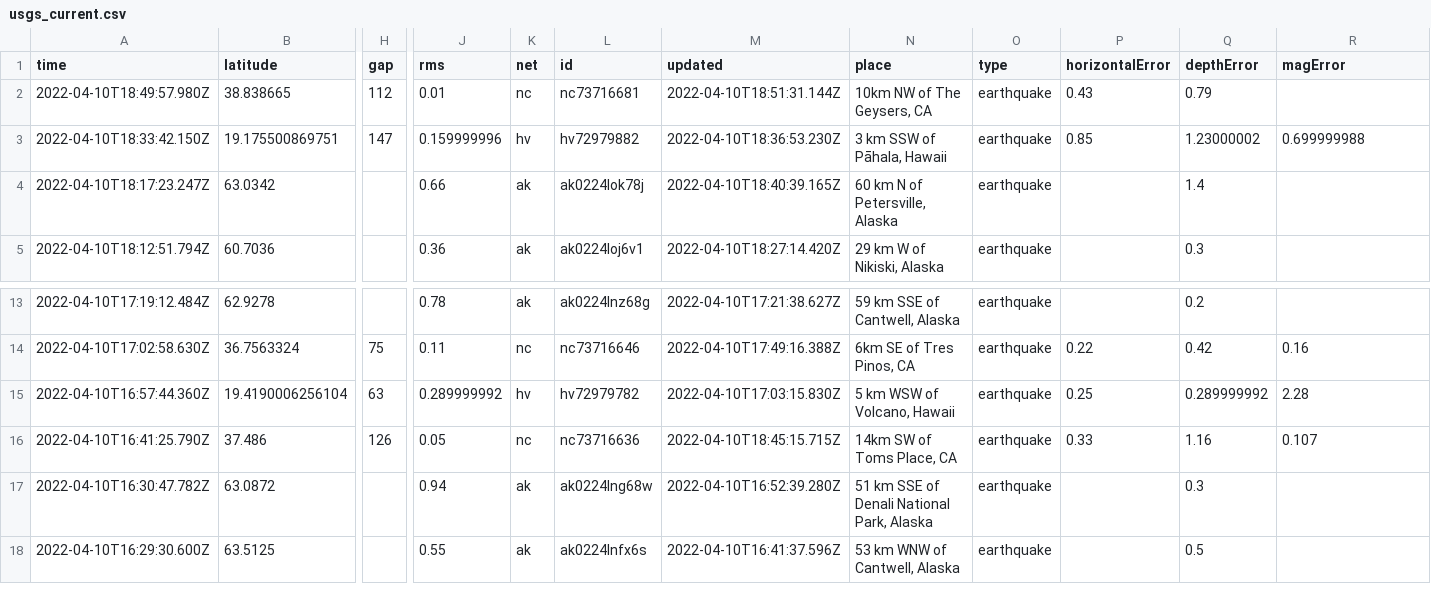
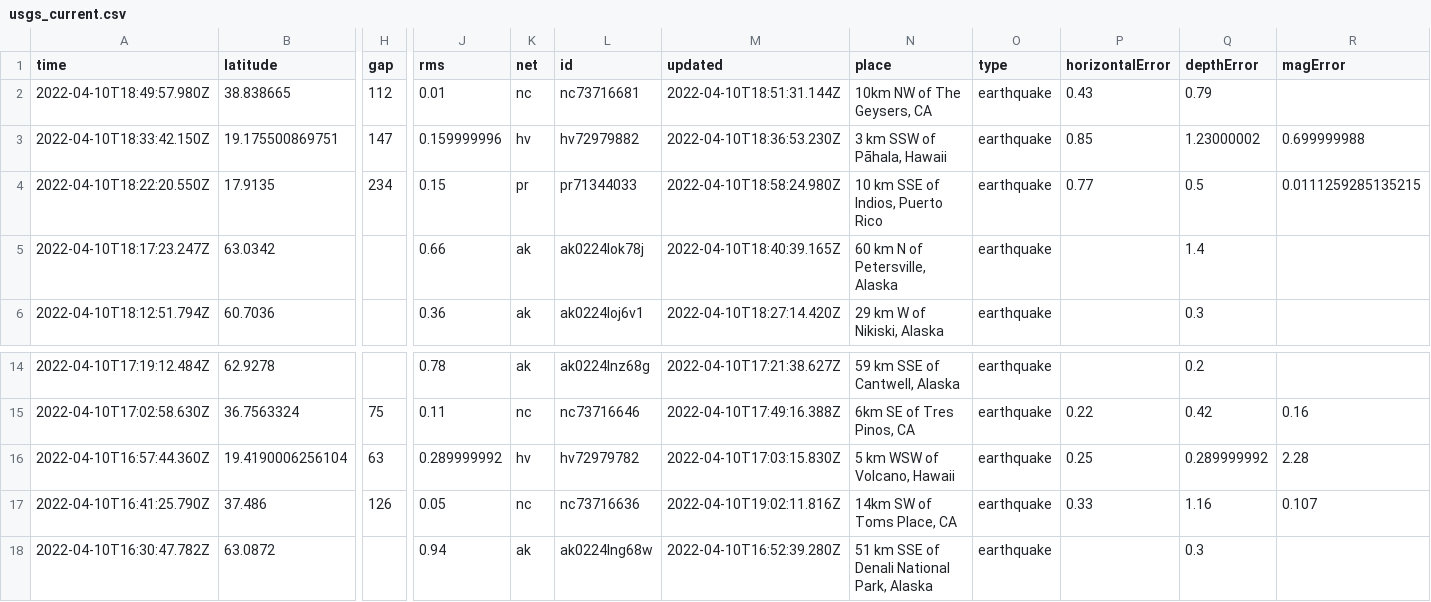
Before and after one commit to cveltri/my-data-robot, a CSV file: usgs_current.csv, drawn as a sheet; only a part is shown, gaps mark what is left out; the shorter side is filled out with more unchanged rows; addresses are those after the commit; rows hold the shown columns only; the diff names each change by its address in the sheet, - before the commit and + after, or states it on an @@ line.

```diff
--- a/usgs_current.csv
+++ b/usgs_current.csv
+row 4: 2022-04-10T18:22:20.550Z | 17.9135 | 234 | 0.15 | pr | pr71344033 | 2022-04-10T18:58:24.980Z | 10 km SSE of Indios, Puerto Rico | earthquake | 0.77 | 0.5 | 0.0111259285135215
-M17 (updated): 2022-04-10T18:45:15.715Z
+M17 (updated): 2022-04-10T19:02:11.816Z
```
